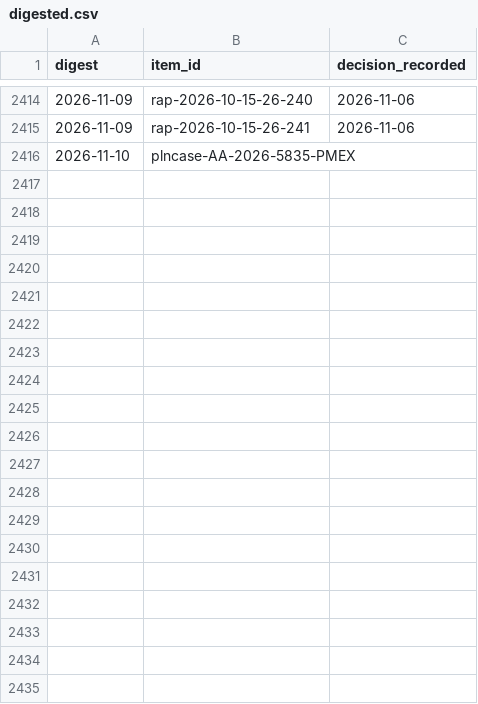
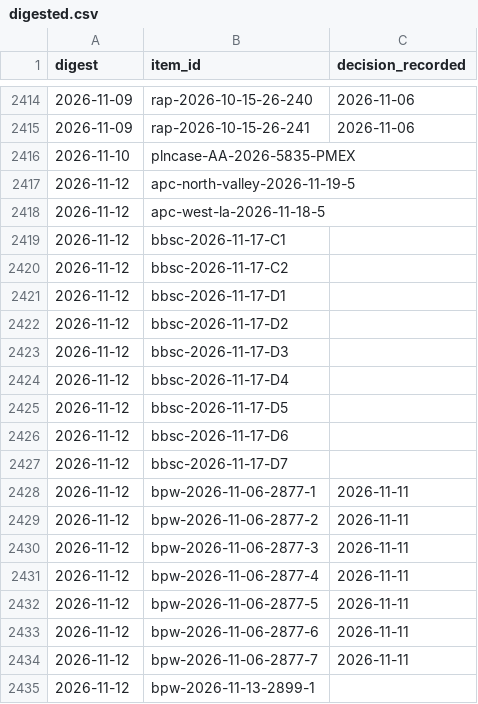
Before and after one commit to ian-r-rose/tracking-LA, a CSV file: data/digested.csv, drawn as a sheet; only a part is shown, gaps mark what is left out; the diff covers the shown part only; the diff names each change by its address in the sheet, - before the commit and + after, or states it on an @@ line.

```diff
--- a/data/digested.csv
+++ b/data/digested.csv
+row 2417: 2026-11-12 | apc-north-valley-2026-11-19-5
+row 2418: 2026-11-12 | apc-west-la-2026-11-18-5
+row 2419: 2026-11-12 | bbsc-2026-11-17-C1
+row 2420: 2026-11-12 | bbsc-2026-11-17-C2
+row 2421: 2026-11-12 | bbsc-2026-11-17-D1
+row 2422: 2026-11-12 | bbsc-2026-11-17-D2
+row 2423: 2026-11-12 | bbsc-2026-11-17-D3
+row 2424: 2026-11-12 | bbsc-2026-11-17-D4
+row 2425: 2026-11-12 | bbsc-2026-11-17-D5
+row 2426: 2026-11-12 | bbsc-2026-11-17-D6
+row 2427: 2026-11-12 | bbsc-2026-11-17-D7
+row 2428: 2026-11-12 | bpw-2026-11-06-2877-1 | 2026-11-11
+row 2429: 2026-11-12 | bpw-2026-11-06-2877-2 | 2026-11-11
+row 2430: 2026-11-12 | bpw-2026-11-06-2877-3 | 2026-11-11
+row 2431: 2026-11-12 | bpw-2026-11-06-2877-4 | 2026-11-11
+row 2432: 2026-11-12 | bpw-2026-11-06-2877-5 | 2026-11-11
+row 2433: 2026-11-12 | bpw-2026-11-06-2877-6 | 2026-11-11
+row 2434: 2026-11-12 | bpw-2026-11-06-2877-7 | 2026-11-11
+row 2435: 2026-11-12 | bpw-2026-11-13-2899-1
```
Also changed, not shown: 33 added rows elsewhere in this file, 16 other files.
